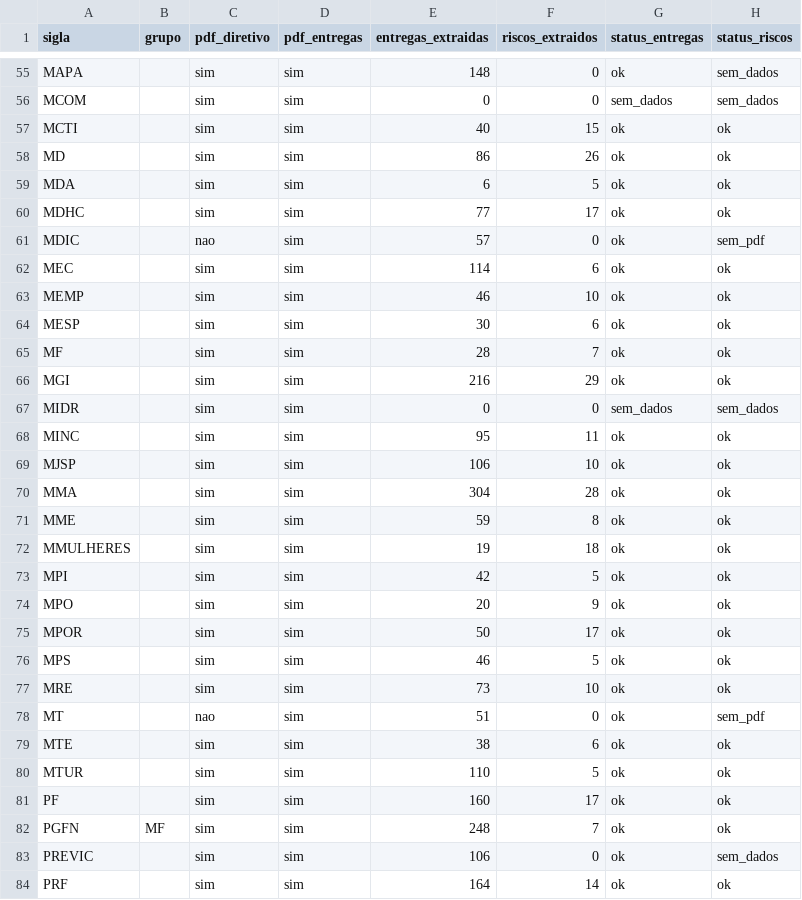
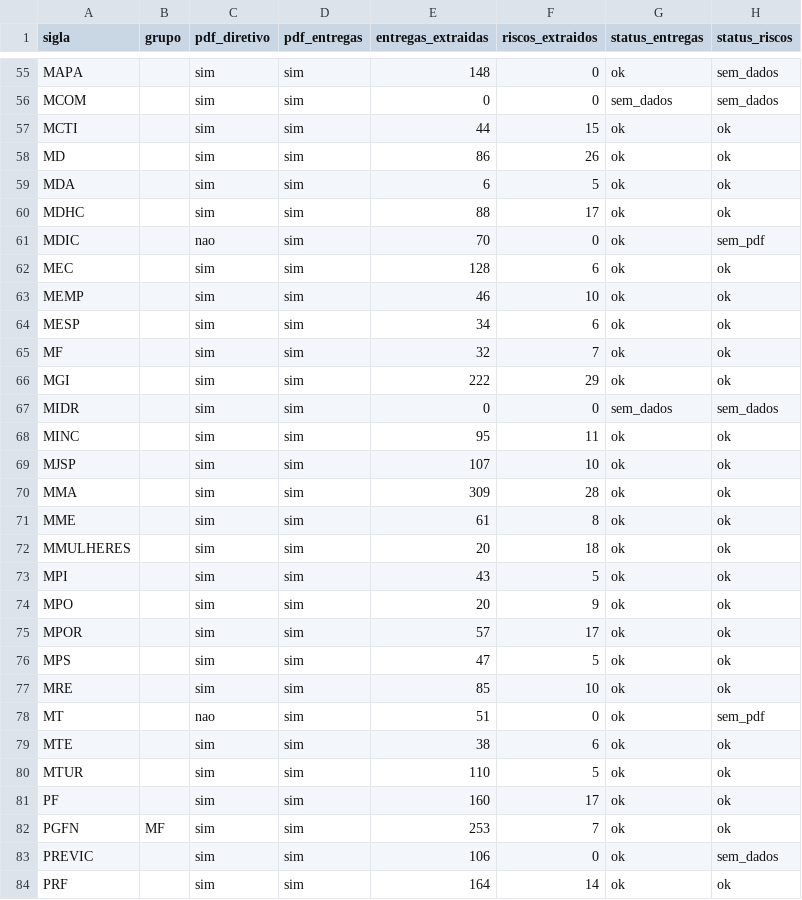
Before and after one commit to freirelucas/PTD, a CSV file: output/coverage_summary.csv, drawn as a sheet; only a part is shown, gaps mark what is left out; the diff covers the shown part only.

```diff
--- a/output/coverage_summary.csv
+++ b/output/coverage_summary.csv
@@ -56,23 +56,23 @@ MAPA,,sim,sim,148,0,ok,sem_dados
 MCOM,,sim,sim,0,0,sem_dados,sem_dados
-MCTI,,sim,sim,40,15,ok,ok
+MCTI,,sim,sim,44,15,ok,ok
 MD,,sim,sim,86,26,ok,ok
 MDA,,sim,sim,6,5,ok,ok
-MDHC,,sim,sim,77,17,ok,ok
-MDIC,,nao,sim,57,0,ok,sem_pdf
-MEC,,sim,sim,114,6,ok,ok
+MDHC,,sim,sim,88,17,ok,ok
+MDIC,,nao,sim,70,0,ok,sem_pdf
+MEC,,sim,sim,128,6,ok,ok
 MEMP,,sim,sim,46,10,ok,ok
-MESP,,sim,sim,30,6,ok,ok
-MF,,sim,sim,28,7,ok,ok
-MGI,,sim,sim,216,29,ok,ok
+MESP,,sim,sim,34,6,ok,ok
+MF,,sim,sim,32,7,ok,ok
+MGI,,sim,sim,222,29,ok,ok
 MIDR,,sim,sim,0,0,sem_dados,sem_dados
 MINC,,sim,sim,95,11,ok,ok
-MJSP,,sim,sim,106,10,ok,ok
-MMA,,sim,sim,304,28,ok,ok
-MME,,sim,sim,59,8,ok,ok
-MMULHERES,,sim,sim,19,18,ok,ok
-MPI,,sim,sim,42,5,ok,ok
+MJSP,,sim,sim,107,10,ok,ok
+MMA,,sim,sim,309,28,ok,ok
+MME,,sim,sim,61,8,ok,ok
+MMULHERES,,sim,sim,20,18,ok,ok
+MPI,,sim,sim,43,5,ok,ok
 MPO,,sim,sim,20,9,ok,ok
-MPOR,,sim,sim,50,17,ok,ok
-MPS,,sim,sim,46,5,ok,ok
-MRE,,sim,sim,73,10,ok,ok
+MPOR,,sim,sim,57,17,ok,ok
+MPS,,sim,sim,47,5,ok,ok
+MRE,,sim,sim,85,10,ok,ok
 MT,,nao,sim,51,0,ok,sem_pdf
@@ -81,3 +81,3 @@ MTUR,,sim,sim,110,5,ok,ok
 PF,,sim,sim,160,17,ok,ok
-PGFN,MF,sim,sim,248,7,ok,ok
+PGFN,MF,sim,sim,253,7,ok,ok
 PREVIC,,sim,sim,106,0,ok,sem_dados
```
Also changed, not shown: 47 edited cells elsewhere in this file, 5 other files.
